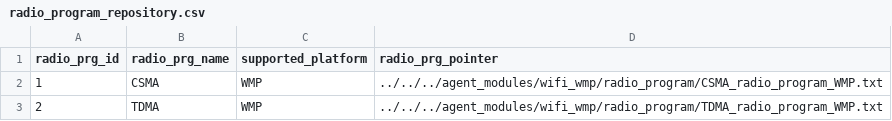
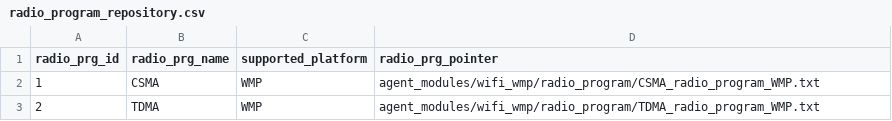
Before and after one commit to wishful-project/module_wifi_wmp, a CSV file: wmp_repository/radio_program_repository.csv, drawn as a sheet.

Commit message:
bug fixed in relative path for program execution

```diff
--- a/wmp_repository/radio_program_repository.csv
+++ b/wmp_repository/radio_program_repository.csv
@@ -1,3 +1,3 @@
 radio_prg_id,radio_prg_name,supported_platform,radio_prg_pointer
-1,CSMA,WMP,../../../agent_modules/wifi_wmp/radio_program/CSMA_radio_program_WMP.txt
-2,TDMA,WMP,../../../agent_modules/wifi_wmp/radio_program/TDMA_radio_program_WMP.txt
+1,CSMA,WMP,agent_modules/wifi_wmp/radio_program/CSMA_radio_program_WMP.txt
+2,TDMA,WMP,agent_modules/wifi_wmp/radio_program/TDMA_radio_program_WMP.txt
```
Also changed, not shown: 1 other file.
